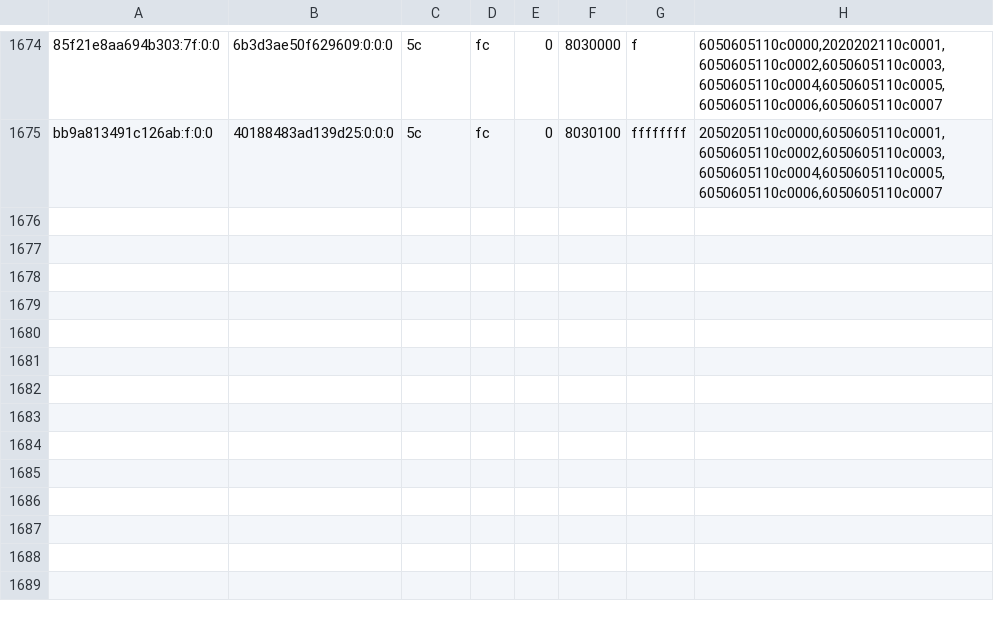
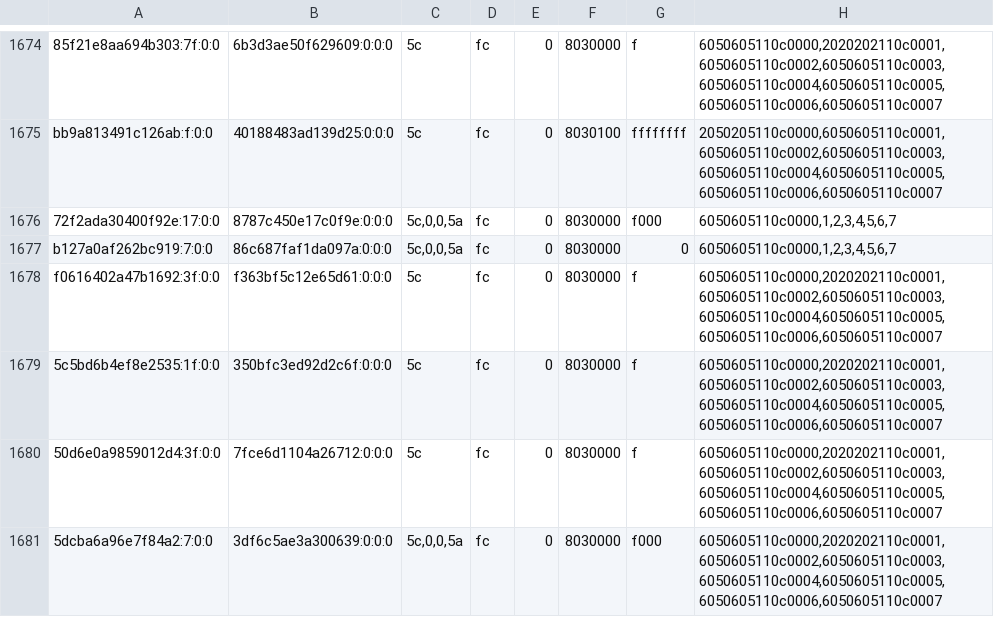
Before and after one commit to justr4mzi/mush8, a TSV file: smoke/39701653088/pipelines-live.tsv, drawn as a sheet; only a part is shown, gaps mark what is left out; the diff names each change by its address in the sheet, - before the commit and + after, or states it on an @@ line.

Commit message:
smoke logs 39701653088

```diff
--- a/smoke/39701653088/pipelines-live.tsv
+++ b/smoke/39701653088/pipelines-live.tsv
+row 1676: 72f2ada30400f92e:17:0:0 | 8787c450e17c0f9e:0:0:0 | 5c,0,0,5a | fc | 0 | 8030000 | f000 | 6050605110c0000,1,2,3,4,5,6,7
+row 1677: b127a0af262bc919:7:0:0 | 86c687faf1da097a:0:0:0 | 5c,0,0,5a | fc | 0 | 8030000 | 0 | 6050605110c0000,1,2,3,4,5,6,7
+row 1678: f0616402a47b1692:3f:0:0 | f363bf5c12e65d61:0:0:0 | 5c | fc | 0 | 8030000 | f | 6050605110c0000,2020202110c0001,6050605110c0002,6050605110c0003,6050605110c0004,6050605110c0005,6050605110c0006,6050605110c0007
+row 1679: 5c5bd6b4ef8e2535:1f:0:0 | 350bfc3ed92d2c6f:0:0:0 | 5c | fc | 0 | 8030000 | f | 6050605110c0000,2020202110c0001,6050605110c0002,6050605110c0003,6050605110c0004,6050605110c0005,6050605110c0006,6050605110c0007
+row 1680: 50d6e0a9859012d4:3f:0:0 | 7fce6d1104a26712:0:0:0 | 5c | fc | 0 | 8030000 | f | 6050605110c0000,2020202110c0001,6050605110c0002,6050605110c0003,6050605110c0004,6050605110c0005,6050605110c0006,6050605110c0007
+row 1681: 5dcba6a96e7f84a2:7:0:0 | 3df6c5ae3a300639:0:0:0 | 5c,0,0,5a | fc | 0 | 8030000 | f000 | 6050605110c0000,2020202110c0001,6050605110c0002,6050605110c0003,6050605110c0004,6050605110c0005,6050605110c0006,6050605110c0007
```
Also changed, not shown: 3 other files.
